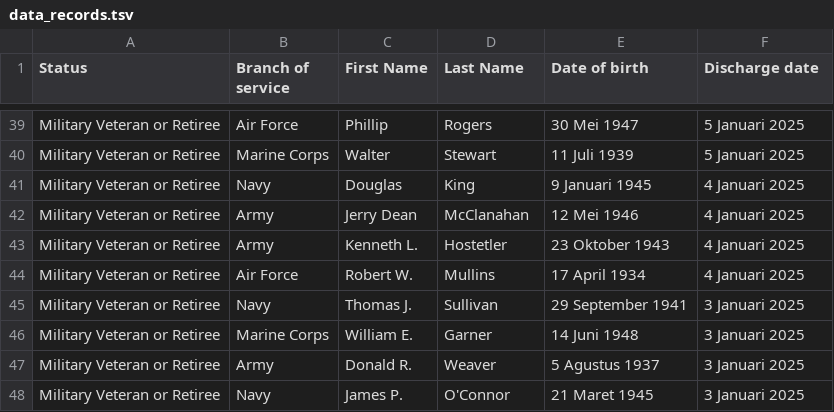
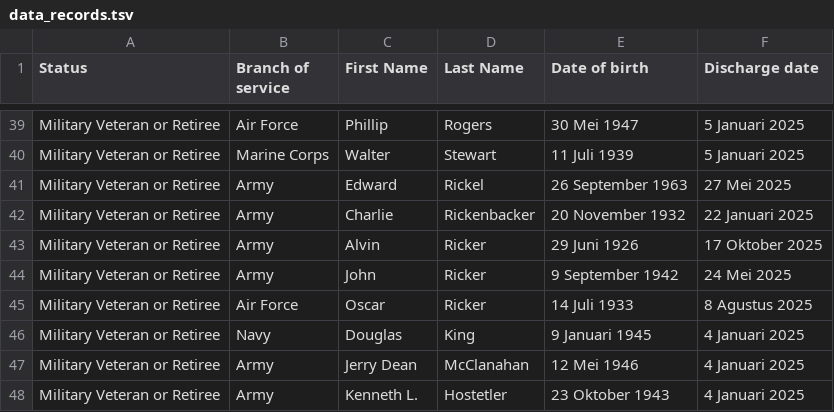
Before and after one commit to Hilhey/tgbot-verify, a TSV file: military/data_records.tsv, drawn as a sheet; only a part is shown, gaps mark what is left out; the shorter side is filled out with more unchanged rows; the diff names each change by its address in the sheet, - before the commit and + after, or states it on an @@ line.

Commit message:
Add military data records

```diff
--- a/military/data_records.tsv
+++ b/military/data_records.tsv
+row 41: Military Veteran or Retiree | Army | Edward | Rickel | 26 September 1963 | 27 Mei 2025
+row 42: Military Veteran or Retiree | Army | Charlie | Rickenbacker | 20 November 1932 | 22 Januari 2025
+row 43: Military Veteran or Retiree | Army | Alvin | Ricker | 29 Juni 1926 | 17 Oktober 2025
+row 44: Military Veteran or Retiree | Army | John | Ricker | 9 September 1942 | 24 Mei 2025
+row 45: Military Veteran or Retiree | Air Force | Oscar | Ricker | 14 Juli 1933 | 8 Agustus 2025
```
